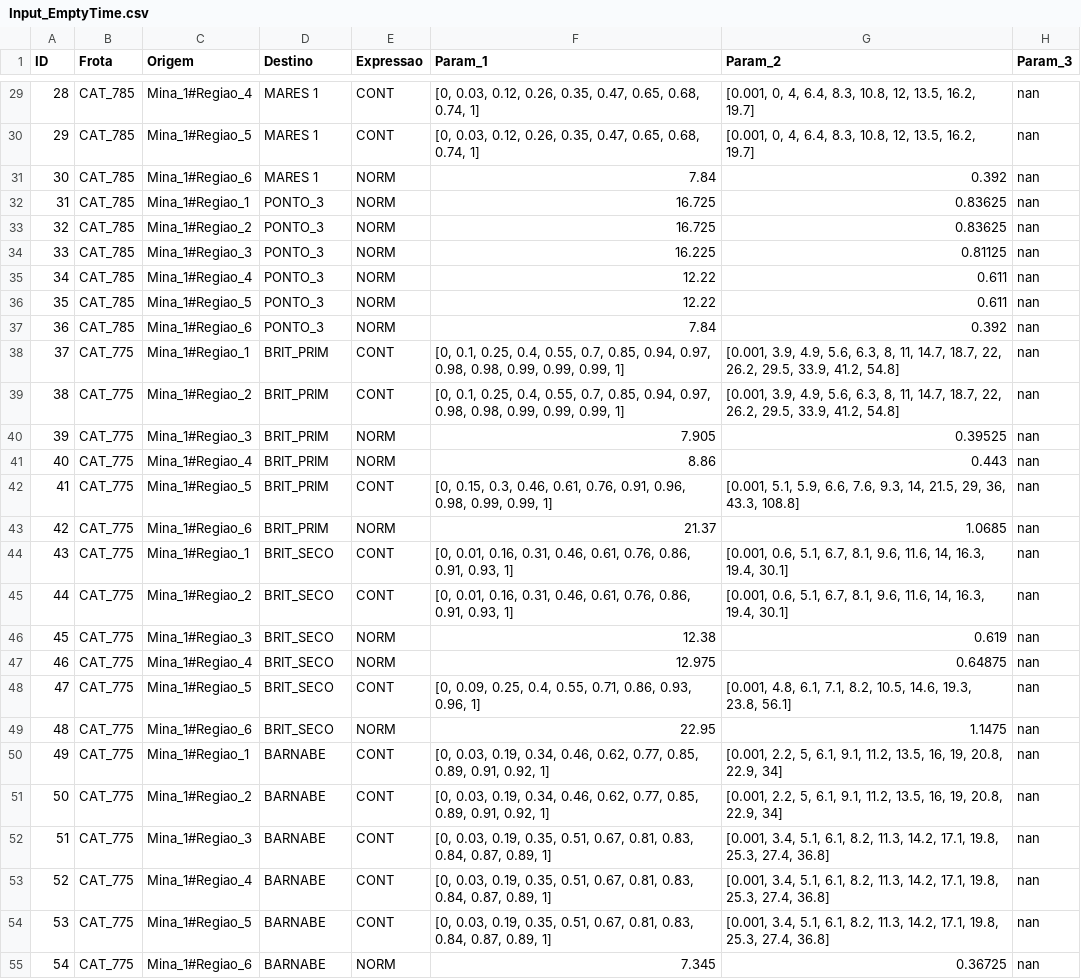
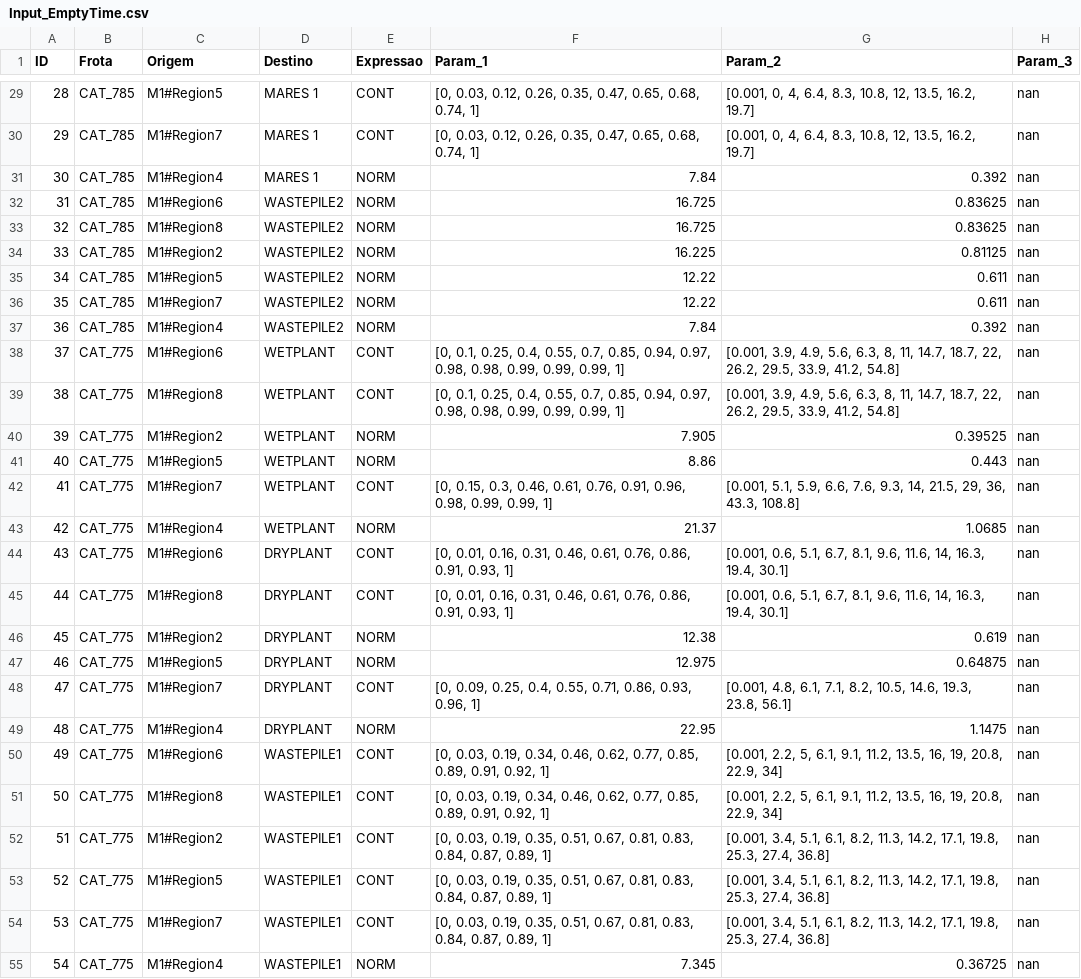
Before and after one commit to aldringm/CAIE_2024, a CSV file: Input_EmptyTime.csv, drawn as a sheet; only a part is shown, gaps mark what is left out; the diff covers the shown part only; the diff names each change by its address in the sheet, - before the commit and + after, or states it on an @@ line.

```diff
--- a/Input_EmptyTime.csv
+++ b/Input_EmptyTime.csv
-C29 (Origem): Mina_1#Regiao_4
+C29 (Origem): M1#Region5
-C30 (Origem): Mina_1#Regiao_5
+C30 (Origem): M1#Region7
-C31 (Origem): Mina_1#Regiao_6
+C31 (Origem): M1#Region4
-C32 (Origem): Mina_1#Regiao_1
+C32 (Origem): M1#Region6
-D32:D37 (Destino): PONTO_3
+D32:D37 (Destino): WASTEPILE2
-C33 (Origem): Mina_1#Regiao_2
+C33 (Origem): M1#Region8
-C34 (Origem): Mina_1#Regiao_3
+C34 (Origem): M1#Region2
-C35 (Origem): Mina_1#Regiao_4
+C35 (Origem): M1#Region5
-C36 (Origem): Mina_1#Regiao_5
+C36 (Origem): M1#Region7
-C37 (Origem): Mina_1#Regiao_6
+C37 (Origem): M1#Region4
-C38 (Origem): Mina_1#Regiao_1
+C38 (Origem): M1#Region6
-D38:D43 (Destino): BRIT_PRIM
+D38:D43 (Destino): WETPLANT
-C39 (Origem): Mina_1#Regiao_2
+C39 (Origem): M1#Region8
-C40 (Origem): Mina_1#Regiao_3
+C40 (Origem): M1#Region2
-C41 (Origem): Mina_1#Regiao_4
+C41 (Origem): M1#Region5
-C42 (Origem): Mina_1#Regiao_5
+C42 (Origem): M1#Region7
-C43 (Origem): Mina_1#Regiao_6
+C43 (Origem): M1#Region4
-C44 (Origem): Mina_1#Regiao_1
+C44 (Origem): M1#Region6
-D44:D49 (Destino): BRIT_SECO
+D44:D49 (Destino): DRYPLANT
-C45 (Origem): Mina_1#Regiao_2
+C45 (Origem): M1#Region8
-C46 (Origem): Mina_1#Regiao_3
+C46 (Origem): M1#Region2
-C47 (Origem): Mina_1#Regiao_4
+C47 (Origem): M1#Region5
-C48 (Origem): Mina_1#Regiao_5
+C48 (Origem): M1#Region7
-C49 (Origem): Mina_1#Regiao_6
+C49 (Origem): M1#Region4
-C50 (Origem): Mina_1#Regiao_1
+C50 (Origem): M1#Region6
-D50:D55 (Destino): BARNABE
+D50:D55 (Destino): WASTEPILE1
-C51 (Origem): Mina_1#Regiao_2
+C51 (Origem): M1#Region8
-C52 (Origem): Mina_1#Regiao_3
+C52 (Origem): M1#Region2
-C53 (Origem): Mina_1#Regiao_4
+C53 (Origem): M1#Region5
-C54 (Origem): Mina_1#Regiao_5
+C54 (Origem): M1#Region7
-C55 (Origem): Mina_1#Regiao_6
+C55 (Origem): M1#Region4
```
Also changed, not shown: 141 edited cells elsewhere in this file, Input_LoadedTime.csv, Input_MovTime.csv, 8 other files.
